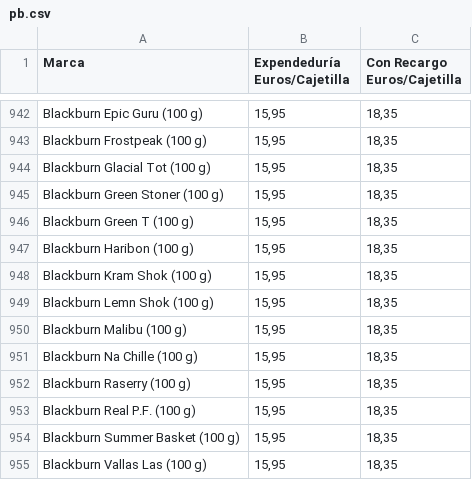
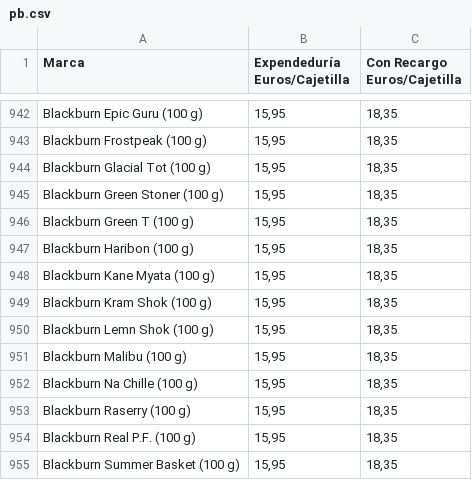
Before and after one commit to Dionakra/pipe-tobacco, a CSV file: public/csv/pb.csv, drawn as a sheet; only a part is shown, gaps mark what is left out; the shorter side is filled out with more unchanged rows.

```diff
--- a/public/csv/pb.csv
+++ b/public/csv/pb.csv
@@ -947,2 +947,3 @@ Blackburn Green T (100 g);15,95;18,35
 Blackburn Haribon (100 g);15,95;18,35
+Blackburn Kane Myata (100 g);15,95;18,35
 Blackburn Kram Shok (100 g);15,95;18,35
```
Also changed, not shown: 2 other files.
